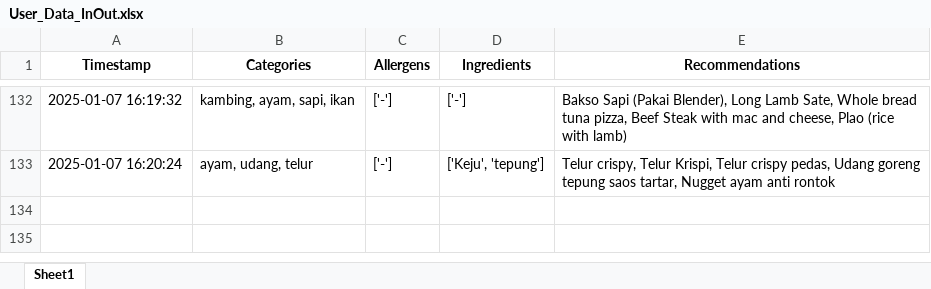
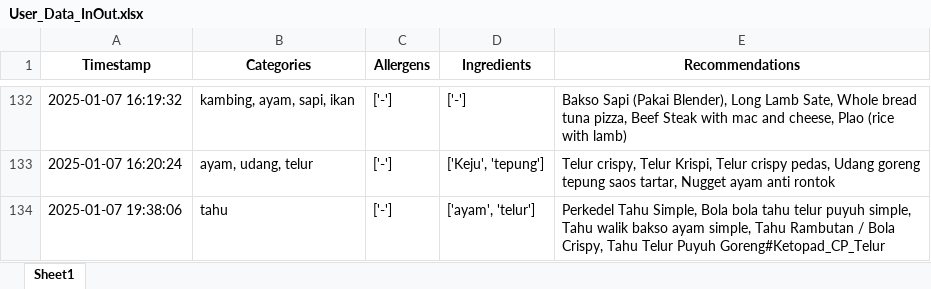
Before and after one commit to Panda-Bulat/panda, an Excel workbook: User_Data_InOut.xlsx, sheet Sheet1, drawn as a sheet; only a part is shown, gaps mark what is left out; values as stored, in another font and other column widths than the file's, no borders; the diff names each change by its address in the sheet, - before the commit and + after, or states it on an @@ line.

Commit message:
Updating user data

```diff
--- a/User_Data_InOut.xlsx (sheet Sheet1)
+++ b/User_Data_InOut.xlsx (sheet Sheet1)
+row 134: 2025-01-07 19:38:06 | tahu | ['-'] | ['ayam', 'telur'] | Perkedel Tahu Simple, Bola bola tahu telur puyuh simple, Tahu walik bakso ayam simple, Tahu Rambutan / Bola Crispy, Tahu Telur Puyuh Goreng#Ketopad_CP_Telur
```
